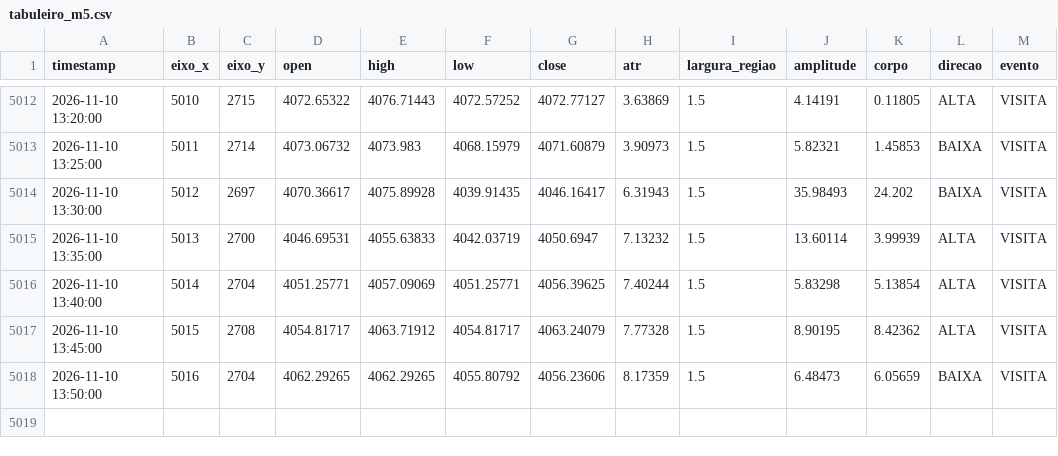
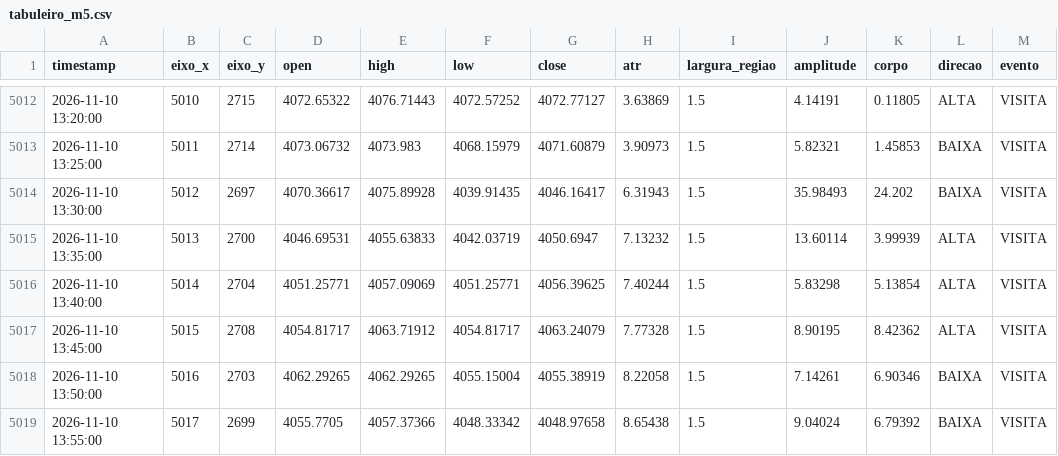
Before and after one commit to loucoparasempre00-ship-it/xauusd-bot-v2-, a CSV file: data/tabuleiro_m5.csv, drawn as a sheet; only a part is shown, gaps mark what is left out.

```diff
--- a/data/tabuleiro_m5.csv
+++ b/data/tabuleiro_m5.csv
@@ -5017,2 +5017,3 @@ timestamp,eixo_x,eixo_y,open,high,low,close,atr,largura_regiao,amplitude,corpo,d
 2026-11-10 13:45:00,5015,2708,4054.81717,4063.71912,4054.81717,4063.24079,7.77328,1.5,8.90195,8.42362,ALTA,VISITA
-2026-11-10 13:50:00,5016,2704,4062.29265,4062.29265,4055.80792,4056.23606,8.17359,1.5,6.48473,6.05659,BAIXA,VISITA
+2026-11-10 13:50:00,5016,2703,4062.29265,4062.29265,4055.15004,4055.38919,8.22058,1.5,7.14261,6.90346,BAIXA,VISITA
+2026-11-10 13:55:00,5017,2699,4055.7705,4057.37366,4048.33342,4048.97658,8.65438,1.5,9.04024,6.79392,BAIXA,VISITA
```
Also changed, not shown: data/historico_velas_m5.csv, data/tabuleiro_estavel_m5.csv, 12 other files.
